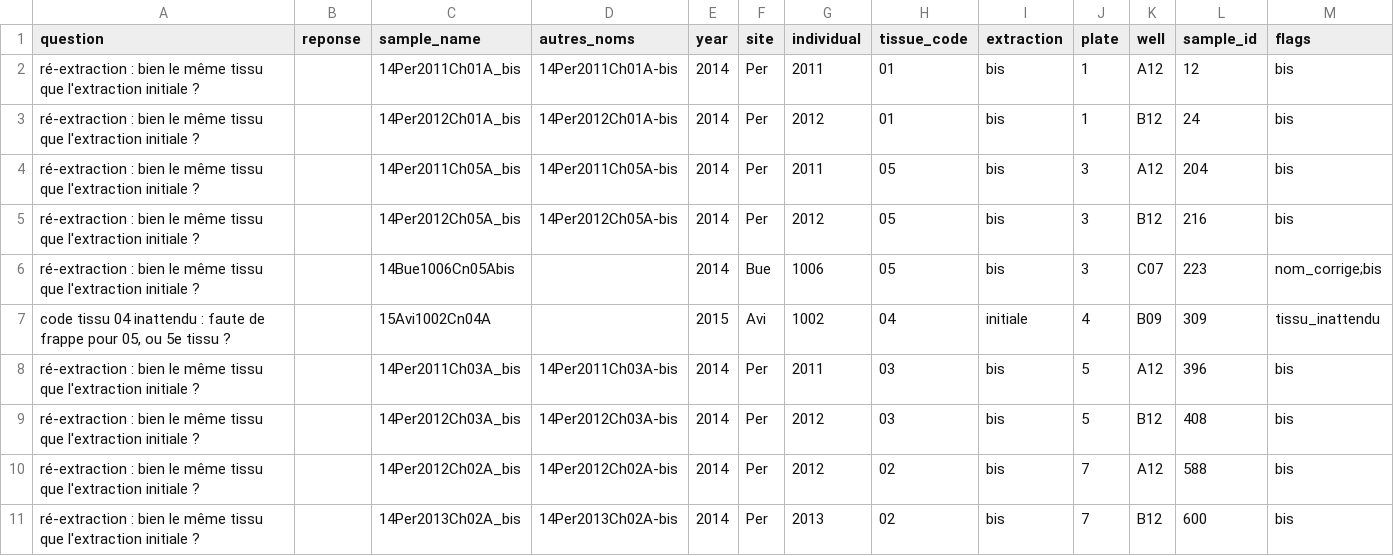
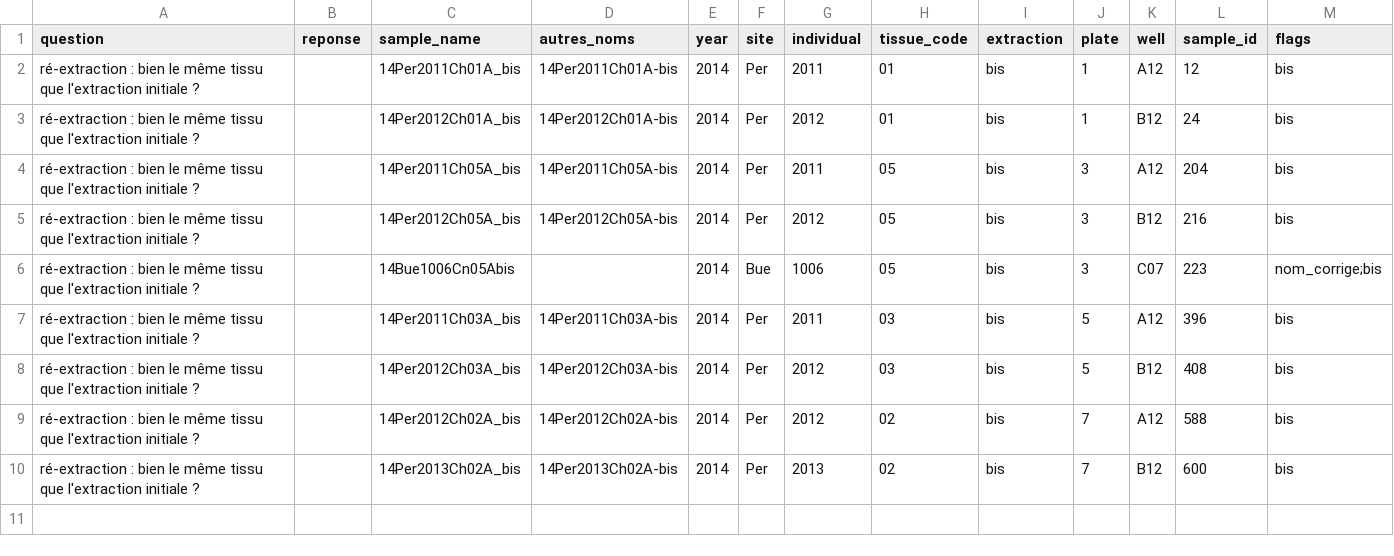
Before and after one commit to martinjfsupagro/microbiome-hybrid, a CSV file: metadata/a_verifier.csv, drawn as a sheet; the diff names each change by its address in the sheet, - before the commit and + after, or states it on an @@ line.

```diff
--- a/metadata/a_verifier.csv
+++ b/metadata/a_verifier.csv
-row 7: code tissu 04 inattendu : faute de frappe pour 05, ou 5e tissu ? |  | 15Avi1002Cn04A |  | 2015 | Avi | 1002 | 04 | initiale | 4 | B09 | 309 | tissu_inattendu
```
Also changed, not shown: metadata/samples_all.csv, metadata/samples_durance1.csv, 6 other files.
